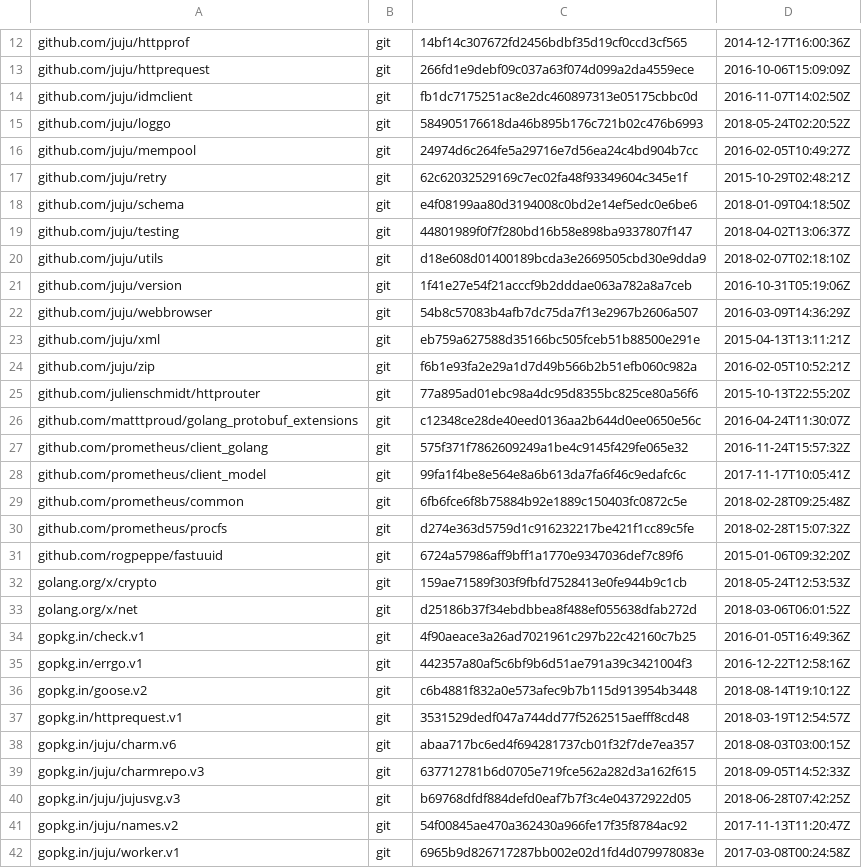
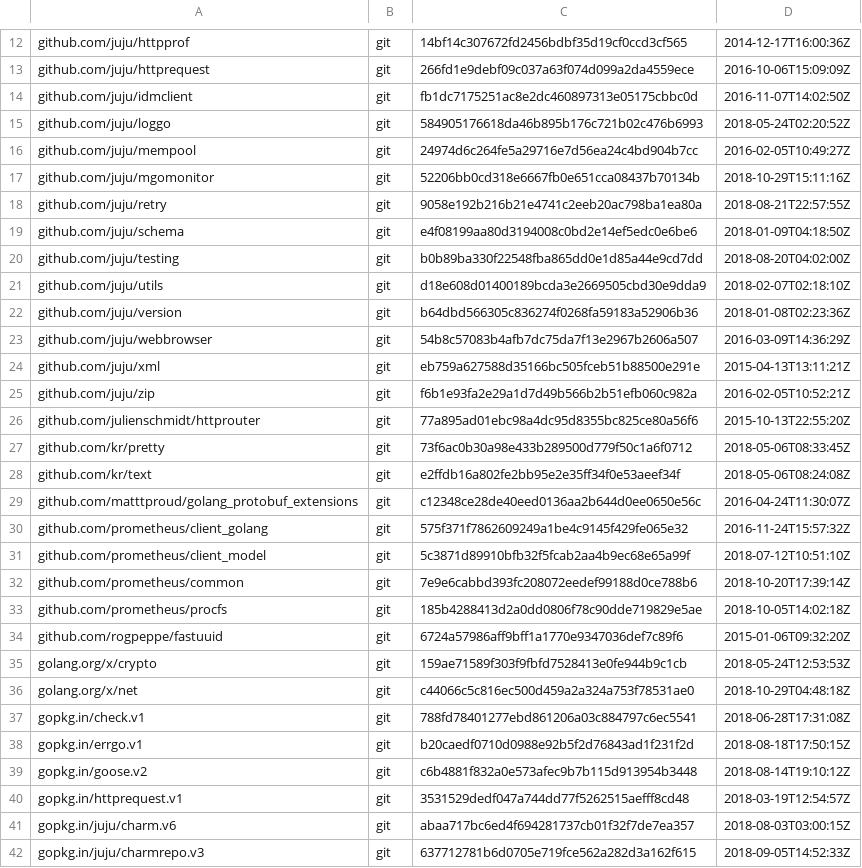
Before and after one commit to juju/charmstore, a TSV file: dependencies.tsv, drawn as a sheet; only a part is shown, gaps mark what is left out; the shorter side is filled out with more unchanged rows; the diff covers the shown part only.

```diff
--- a/dependencies.tsv
+++ b/dependencies.tsv
@@ -16,7 +16,8 @@ github.com/juju/loggo	git	584905176618da46b895b176c721b02c476b6993	2018-05-24T02
 github.com/juju/mempool	git	24974d6c264fe5a29716e7d56ea24c4bd904b7cc	2016-02-05T10:49:27Z
-github.com/juju/retry	git	62c62032529169c7ec02fa48f93349604c345e1f	2015-10-29T02:48:21Z
+github.com/juju/mgomonitor	git	52206bb0cd318e6667fb0e651cca08437b70134b	2018-10-29T15:11:16Z
+github.com/juju/retry	git	9058e192b216b21e4741c2eeb20ac798ba1ea80a	2018-08-21T22:57:55Z
 github.com/juju/schema	git	e4f08199aa80d3194008c0bd2e14ef5edc0e6be6	2018-01-09T04:18:50Z
-github.com/juju/testing	git	44801989f0f7f280bd16b58e898ba9337807f147	2018-04-02T13:06:37Z
+github.com/juju/testing	git	b0b89ba330f22548fba865dd0e1d85a44e9cd7dd	2018-08-20T04:02:00Z
 github.com/juju/utils	git	d18e608d01400189bcda3e2669505cbd30e9dda9	2018-02-07T02:18:10Z
-github.com/juju/version	git	1f41e27e54f21acccf9b2dddae063a782a8a7ceb	2016-10-31T05:19:06Z
+github.com/juju/version	git	b64dbd566305c836274f0268fa59183a52906b36	2018-01-08T02:23:36Z
 github.com/juju/webbrowser	git	54b8c57083b4afb7dc75da7f13e2967b2606a507	2016-03-09T14:36:29Z
@@ -25,12 +26,14 @@ github.com/juju/zip	git	f6b1e93fa2e29a1d7d49b566b2b51efb060c982a	2016-02-05T10:5
 github.com/julienschmidt/httprouter	git	77a895ad01ebc98a4dc95d8355bc825ce80a56f6	2015-10-13T22:55:20Z
+github.com/kr/pretty	git	73f6ac0b30a98e433b289500d779f50c1a6f0712	2018-05-06T08:33:45Z
+github.com/kr/text	git	e2ffdb16a802fe2bb95e2e35ff34f0e53aeef34f	2018-05-06T08:24:08Z
 github.com/matttproud/golang_protobuf_extensions	git	c12348ce28de40eed0136aa2b644d0ee0650e56c	2016-04-24T11:30:07Z
 github.com/prometheus/client_golang	git	575f371f7862609249a1be4c9145f429fe065e32	2016-11-24T15:57:32Z
-github.com/prometheus/client_model	git	99fa1f4be8e564e8a6b613da7fa6f46c9edafc6c	2017-11-17T10:05:41Z
-github.com/prometheus/common	git	6fb6fce6f8b75884b92e1889c150403fc0872c5e	2018-02-28T09:25:48Z
-github.com/prometheus/procfs	git	d274e363d5759d1c916232217be421f1cc89c5fe	2018-02-28T15:07:32Z
+github.com/prometheus/client_model	git	5c3871d89910bfb32f5fcab2aa4b9ec68e65a99f	2018-07-12T10:51:10Z
+github.com/prometheus/common	git	7e9e6cabbd393fc208072eedef99188d0ce788b6	2018-10-20T17:39:14Z
+github.com/prometheus/procfs	git	185b4288413d2a0dd0806f78c90dde719829e5ae	2018-10-05T14:02:18Z
 github.com/rogpeppe/fastuuid	git	6724a57986aff9bff1a1770e9347036def7c89f6	2015-01-06T09:32:20Z
 golang.org/x/crypto	git	159ae71589f303f9fbfd7528413e0fe944b9c1cb	2018-05-24T12:53:53Z
-golang.org/x/net	git	d25186b37f34ebdbbea8f488ef055638dfab272d	2018-03-06T06:01:52Z
-gopkg.in/check.v1	git	4f90aeace3a26ad7021961c297b22c42160c7b25	2016-01-05T16:49:36Z
-gopkg.in/errgo.v1	git	442357a80af5c6bf9b6d51ae791a39c3421004f3	2016-12-22T12:58:16Z
+golang.org/x/net	git	c44066c5c816ec500d459a2a324a753f78531ae0	2018-10-29T04:48:18Z
+gopkg.in/check.v1	git	788fd78401277ebd861206a03c884797c6ec5541	2018-06-28T17:31:08Z
+gopkg.in/errgo.v1	git	b20caedf0710d0988e92b5f2d76843ad1f231f2d	2018-08-18T17:50:15Z
 gopkg.in/goose.v2	git	c6b4881f832a0e573afec9b7b115d913954b3448	2018-08-14T19:10:12Z
```
Also changed, not shown: 1 added row, 1 removed row and 8 edited cells elsewhere in this file, 3 other files.
